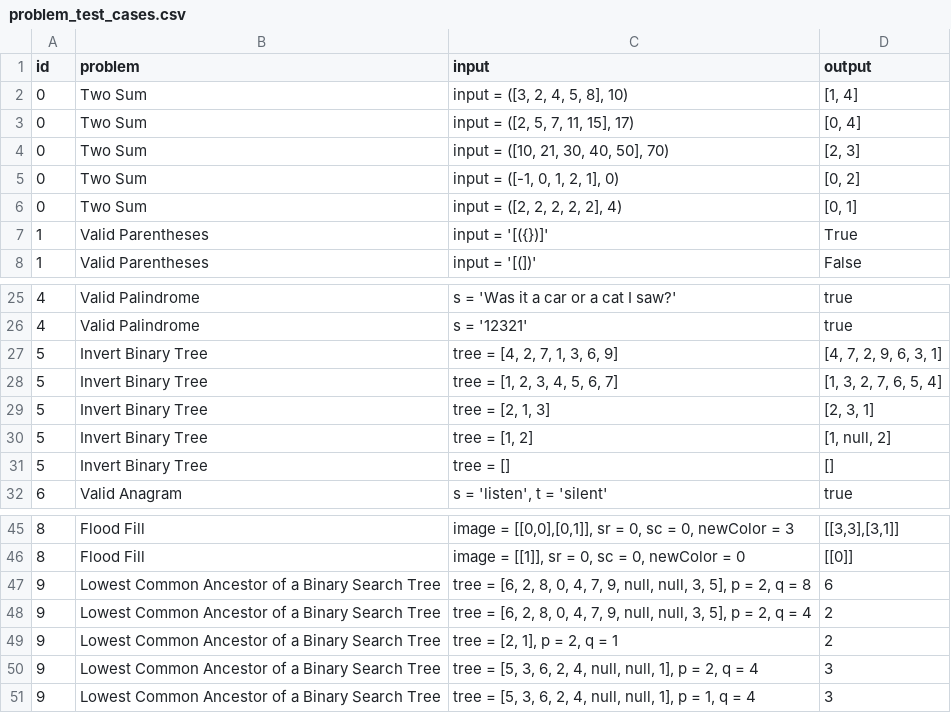
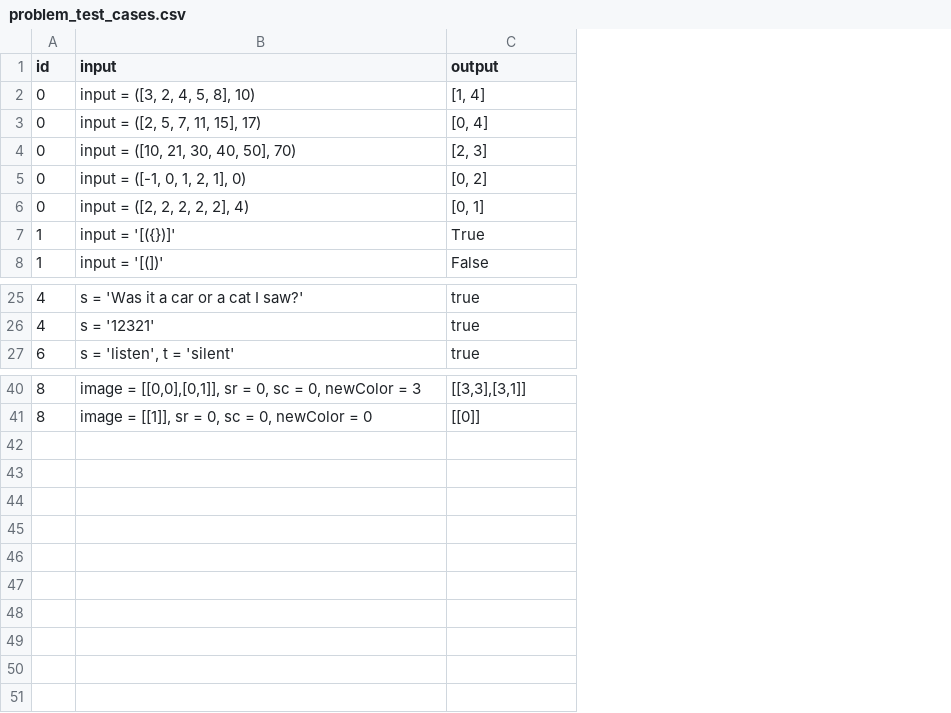
Before and after one commit to colesmith54/debug_demolition, a CSV file: api/judge/problem_test_cases.csv, drawn as a sheet; only a part is shown, gaps mark what is left out; the diff names each change by its address in the sheet, - before the commit and + after, or states it on an @@ line.

Commit message:
updated problems and test cases

```diff
--- a/api/judge/problem_test_cases.csv
+++ b/api/judge/problem_test_cases.csv
-column B (problem), rows 2-8: Two Sum | Two Sum | Two Sum | Two Sum | Two Sum | Valid Parentheses | Valid Parentheses; rows 25-26: Valid Palindrome | Valid Palindrome; row 32: Valid Anagram; rows 45-46: Flood Fill | Flood Fill
-row 27: 5 | Invert Binary Tree | tree = [4, 2, 7, 1, 3, 6, 9] | [4, 7, 2, 9, 6, 3, 1]
-row 28: 5 | Invert Binary Tree | tree = [1, 2, 3, 4, 5, 6, 7] | [1, 3, 2, 7, 6, 5, 4]
-row 29: 5 | Invert Binary Tree | tree = [2, 1, 3] | [2, 3, 1]
-row 30: 5 | Invert Binary Tree | tree = [1, 2] | [1, null, 2]
-row 31: 5 | Invert Binary Tree | tree = [] | []
-row 47: 9 | Lowest Common Ancestor of a Binary Search Tree | tree = [6, 2, 8, 0, 4, 7, 9, null, null, 3, 5], p = 2, q = 8 | 6
-row 48: 9 | Lowest Common Ancestor of a Binary Search Tree | tree = [6, 2, 8, 0, 4, 7, 9, null, null, 3, 5], p = 2, q = 4 | 2
-row 49: 9 | Lowest Common Ancestor of a Binary Search Tree | tree = [2, 1], p = 2, q = 1 | 2
-row 50: 9 | Lowest Common Ancestor of a Binary Search Tree | tree = [5, 3, 6, 2, 4, null, null, 1], p = 2, q = 4 | 3
-row 51: 9 | Lowest Common Ancestor of a Binary Search Tree | tree = [5, 3, 6, 2, 4, null, null, 1], p = 1, q = 4 | 3
```
Also changed, not shown: api/assets/problems.csv, 2 other files.
